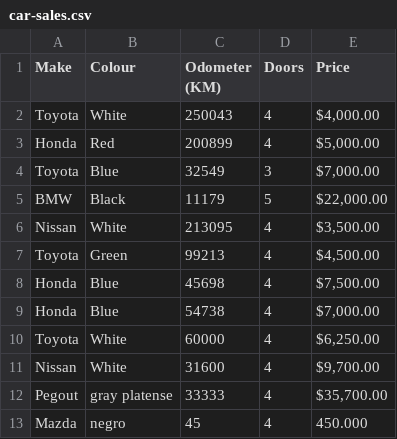
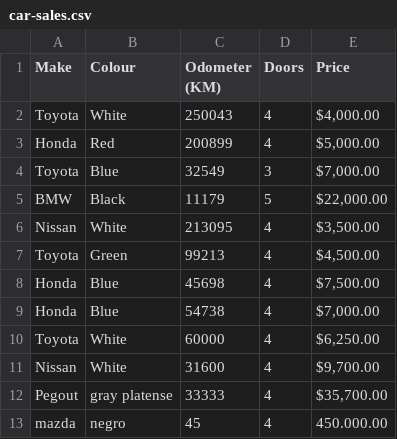
Before and after one commit to luisrobertobd/ML, a CSV file: car-sales.csv, drawn as a sheet.

```diff
--- a/car-sales.csv
+++ b/car-sales.csv
@@ -12,2 +12,2 @@ Nissan,White,31600,4,"$9,700.00"
 Pegout,gray platense,33333,4,"$35,700.00"
-Mazda,negro,45,4,"450.000"
+mazda,negro,45,4,"450.000.00"
```
Also changed, not shown: 1 other file.
